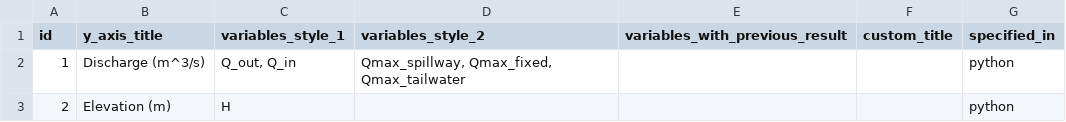
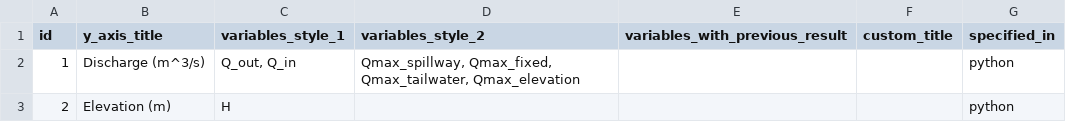
Before and after one commit to Deltares/rtc-tools-simulation, a CSV file: examples/maxq_example/input/plot_table.csv, drawn as a sheet.

```diff
--- a/examples/maxq_example/input/plot_table.csv
+++ b/examples/maxq_example/input/plot_table.csv
@@ -1,3 +1,3 @@
 id,y_axis_title,variables_style_1,variables_style_2,variables_with_previous_result,custom_title,specified_in
-1,Discharge (m^3/s),"Q_out, Q_in","Qmax_spillway, Qmax_fixed, Qmax_tailwater",,,python
+1,Discharge (m^3/s),"Q_out, Q_in","Qmax_spillway, Qmax_fixed, Qmax_tailwater, Qmax_elevation",,,python
 2,Elevation (m),H,,,,python
```
Also changed, not shown: examples/maxq_example/lookup_tables/lookup_tables.csv, 7 other files.
